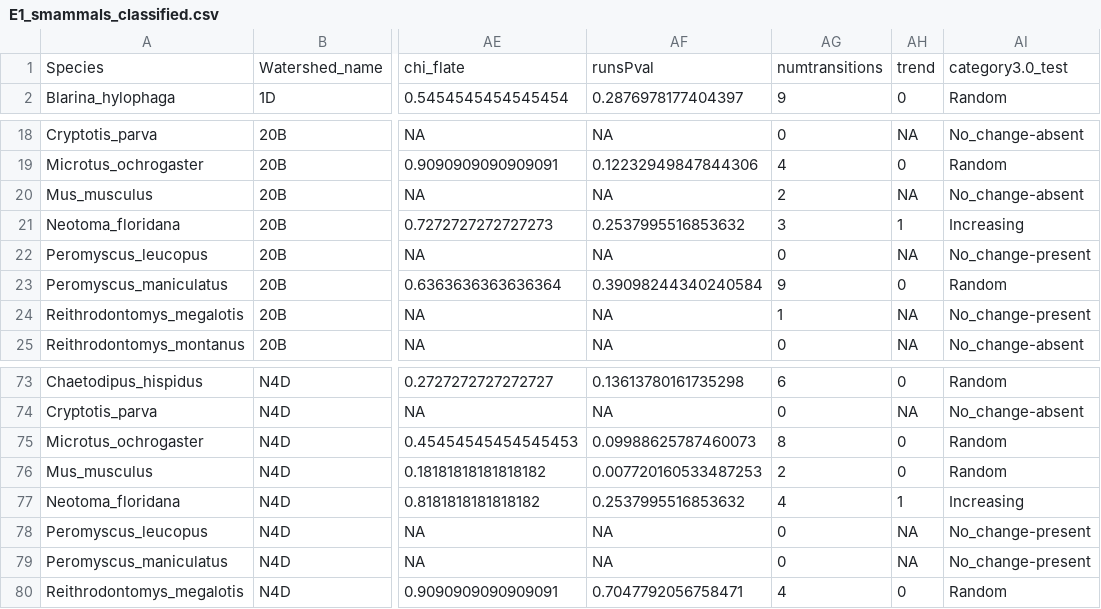
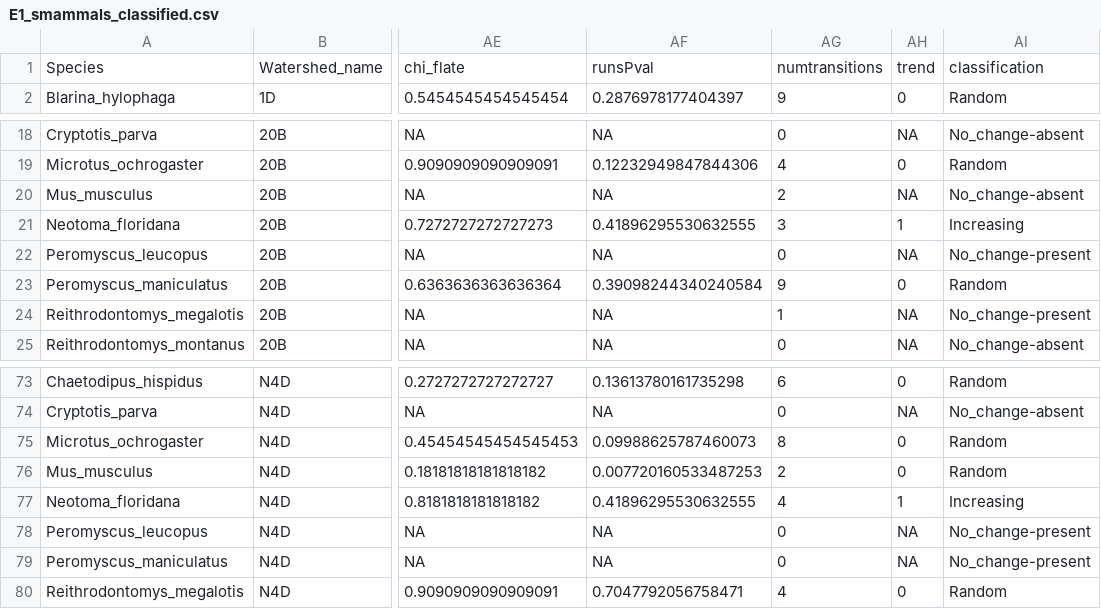
Before and after one commit to sarahsupp/KNZ-incidence, a CSV file: Datasets/E1_output_data/E1_smammals/E1_smammals_classified.csv (was Datasets/E1_output_data/E1_smammals_classified.csv), drawn as a sheet; only a part is shown, gaps mark what is left out; the diff names each change by its address in the sheet, - before the commit and + after, or states it on an @@ line.

```diff
--- a/Datasets/E1_output_data/E1_smammals_classified.csv
+++ b/Datasets/E1_output_data/E1_smammals/E1_smammals_classified.csv
-AI1: category3.0_test
+AI1: classification
-AF21: 0.2537995516853632
+AF21: 0.41896295530632555
-AF77: 0.2537995516853632
+AF77: 0.41896295530632555
```
Also changed, not shown: Datasets/E1_output_data/E1_birds/E1_birds_classified.csv, Datasets/E1_output_data/E1_grasshoppers/E1_grasshoppers_classified.csv, 24 other files.
